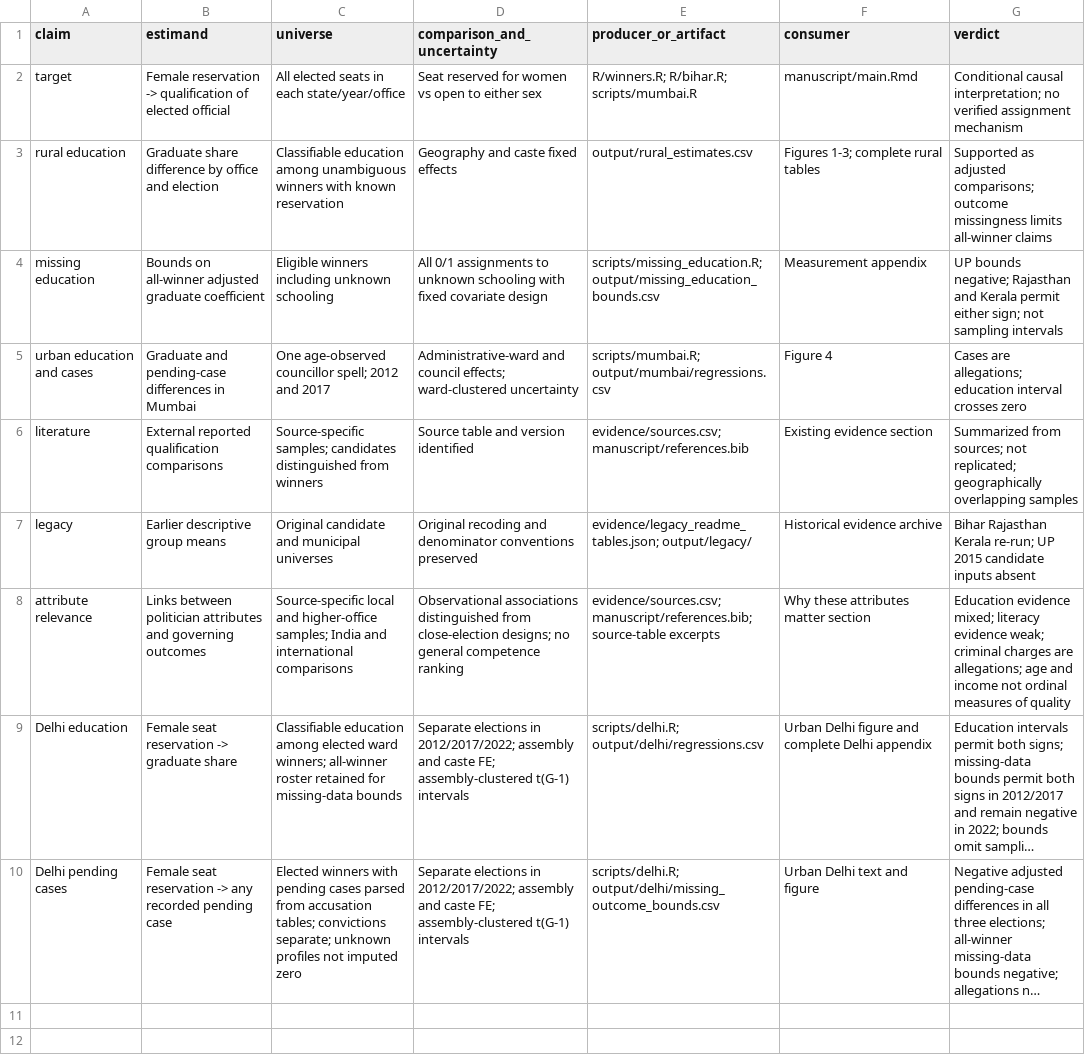
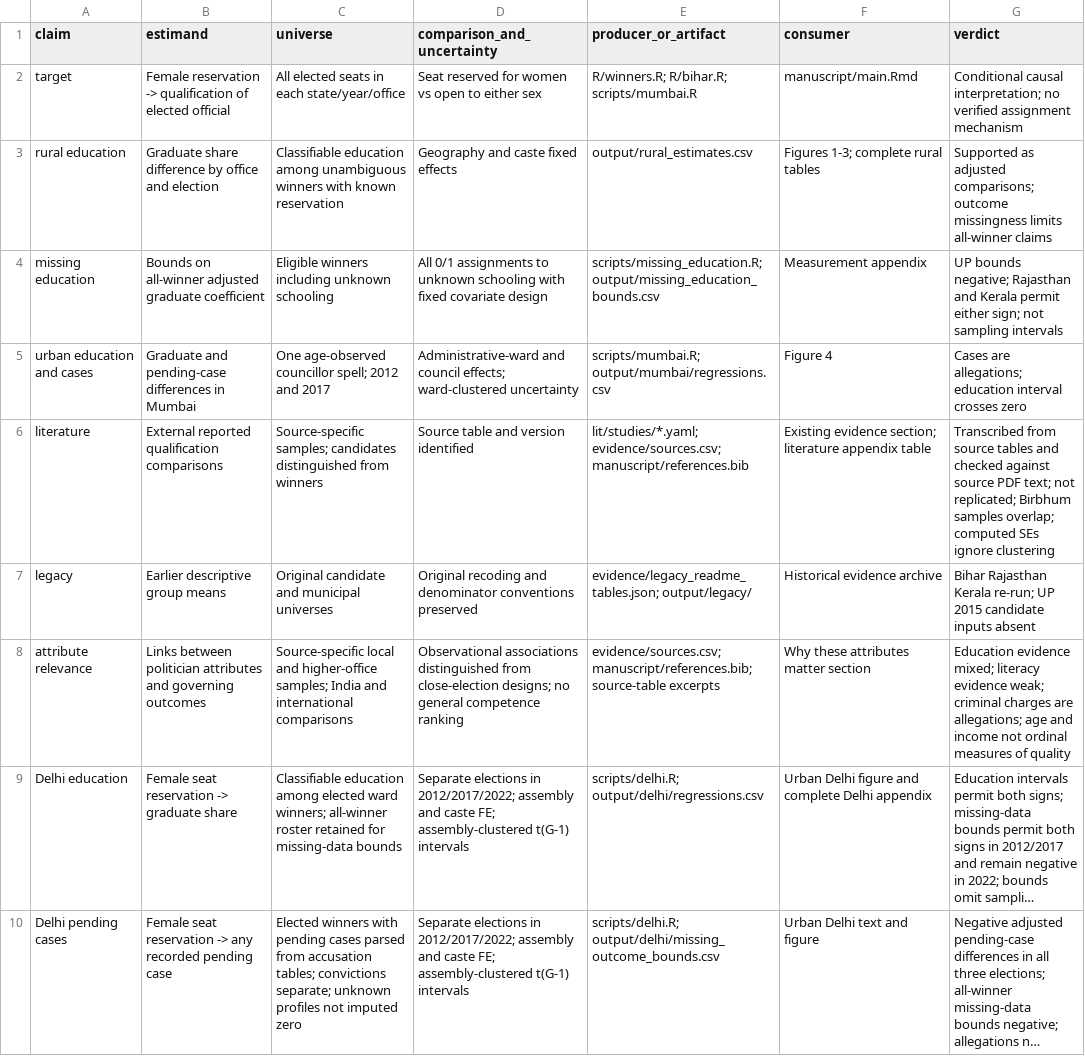
Before and after one commit to in-rolls/quota_elite_quality, a CSV file: evidence/claim_ledger.csv, drawn as a sheet; long unchanged cells end in ….

```diff
--- a/evidence/claim_ledger.csv
+++ b/evidence/claim_ledger.csv
@@ -5,3 +5,3 @@ missing education,Bounds on all-winner adjusted graduate coefficient,Eligible wi
 urban education and cases,Graduate and pending-case differences in Mumbai,One age-observed councillor spell; 2012 and 2017,Administrative-ward and council effects; ward-clustered uncertainty,scripts/mumbai.R; output/mumbai/regressions.csv,Figure 4,Cases are allegations; education interval crosses zero
-literature,External reported qualification comparisons,Source-specific samples; candidates distinguished from winners,Source table and version identified,evidence/sources.csv; manuscript/references.bib,Existing evidence section,Summarized from sources; not replicated; geographically overlapping samples
+literature,External reported qualification comparisons,Source-specific samples; candidates distinguished from winners,Source table and version identified,lit/studies/*.yaml; evidence/sources.csv; manuscript/references.bib,Existing evidence section; literature appendix table,Transcribed from source tables and checked against source PDF text; not replicated; Birbhum samples overlap; computed SEs ignore clustering
 legacy,Earlier descriptive group means,Original candidate and municipal universes,Original recoding and denominator conventions preserved,evidence/legacy_readme_tables.json; output/legacy/,Historical evidence archive,Bihar Rajasthan Kerala re-run; UP 2015 candidate inputs absent
```
Also changed, not shown: evidence/analysis_inputs.csv, evidence/sources.csv, 41 other files.
